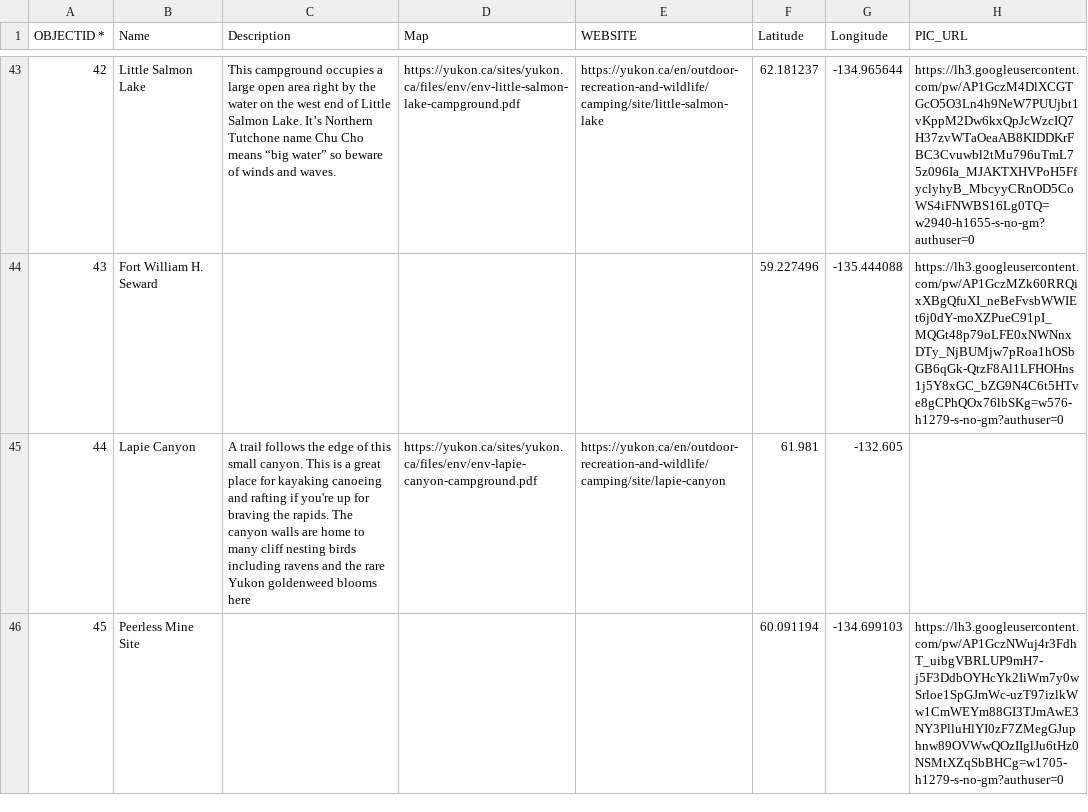
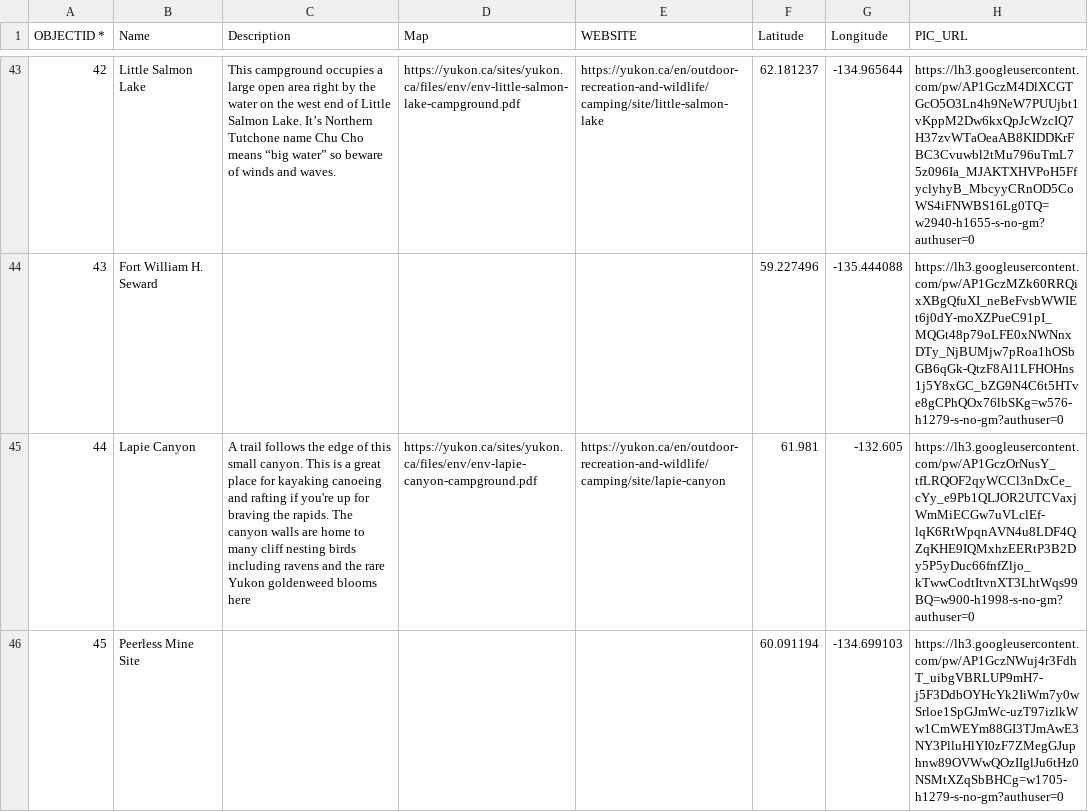
Before and after one commit to bgrrw/Yukon, a CSV file: CSV/Camps.csv, drawn as a sheet; only a part is shown, gaps mark what is left out; the diff names each change by its address in the sheet, - before the commit and + after, or states it on an @@ line.

Commit message:
Update Camps.csv

```diff
--- a/CSV/Camps.csv
+++ b/CSV/Camps.csv
-H45 (PIC_URL): (empty)
+H45 (PIC_URL): https://lh3.googleusercontent.com/pw/AP1GczOrNusY_tfLRQOF2qyWCCl3nDxCe_cYy_e9Pb1QLJOR2UTCVaxjWmMiECGw7uVLclEf-lqK6RtWpqnAVN4u8LDF4QZqKHE9IQMxhzEERtP3B2Dy5P5yDuc66fnfZljo_kTwwCodtItvnXT3LhtWqs99BQ=w900-h1998-s-no-gm?authuser=0
```
